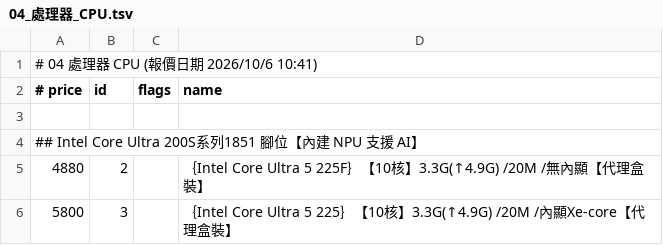
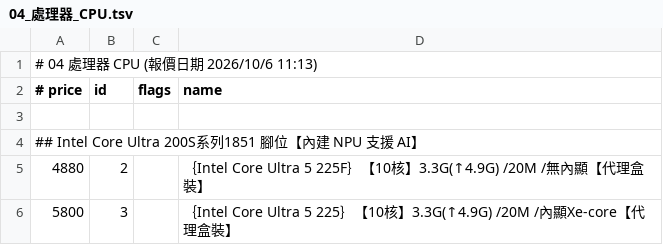
Before and after one commit to jakeuj/architect-pc-builder, a TSV file: data/by_category/04_處理器_CPU.tsv, drawn as a sheet; only a part is shown.

```diff
--- a/data/by_category/04_處理器_CPU.tsv
+++ b/data/by_category/04_處理器_CPU.tsv
@@ -1,2 +1,2 @@
-# 04 處理器 CPU  (報價日期 2026/10/6 10:41)
+# 04 處理器 CPU  (報價日期 2026/10/6 11:13)
 # price	id	flags	name
```
Also changed, not shown: data/by_category/01_品牌小主機_AIO_VR虛擬.tsv, data/by_category/02_筆電_平板_穿戴配件.tsv, 47 other files.
